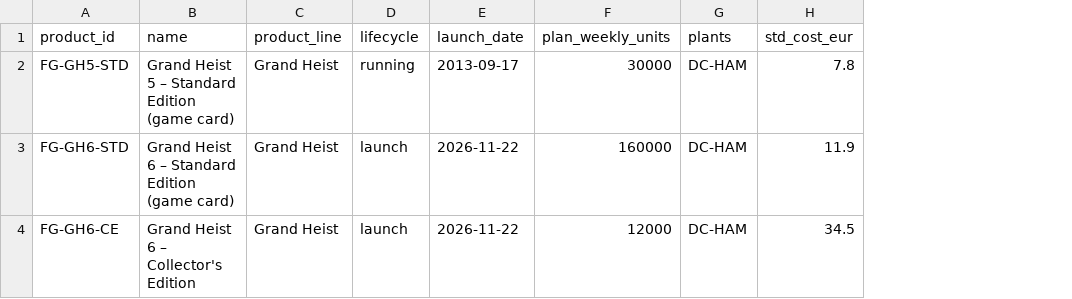
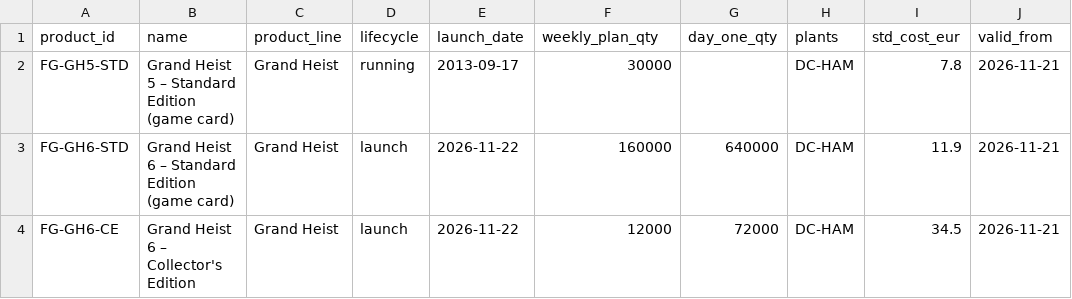
Before and after one commit to aanjneya/start-hack-titans, a CSV file: challenge/start-hack-data/data/soony/master/products.csv, drawn as a sheet; the diff names each change by its address in the sheet, - before the commit and + after, or states it on an @@ line.

Commit message:
data: Lio check 2026-11-21T16-08 – 5 added · 1 changed · 0 removed

```diff
--- a/challenge/start-hack-data/data/soony/master/products.csv
+++ b/challenge/start-hack-data/data/soony/master/products.csv
+column G (day_one_qty), rows 3-4: 640000 | 72000
+column J (valid_from), rows 2-4: all 2026-11-21
-F1: plan_weekly_units
+F1: weekly_plan_qty
```
Also changed, not shown: 11 other files.
